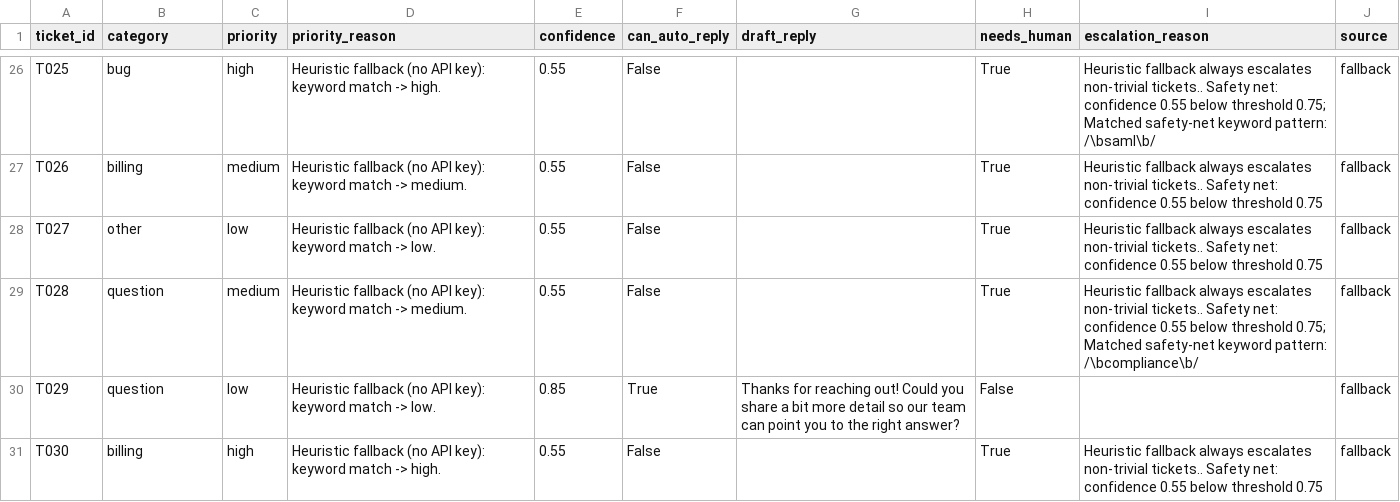
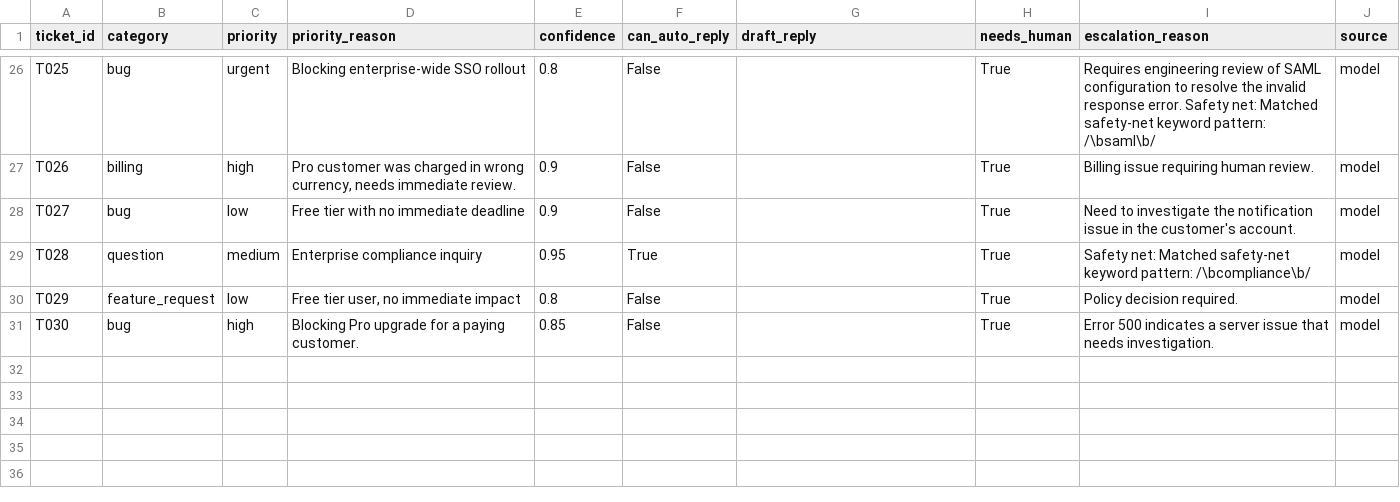
Before and after one commit to AkshanPhillips/NordavoSupportTicketTriageAgent, a CSV file: outputs/triage_results.csv, drawn as a sheet; only a part is shown, gaps mark what is left out; the diff covers the shown part only; the diff names each change by its address in the sheet, - before the commit and + after, or states it on an @@ line.

Commit message:
Update system prompt calibration and document live measured Groq metrics (/bin/zsh.0132/100 tickets)

```diff
--- a/outputs/triage_results.csv
+++ b/outputs/triage_results.csv
-C26 (priority): high
+C26 (priority): urgent
-D26 (priority_reason): Heuristic fallback (no API key): keyword match -> high.
+D26 (priority_reason): Blocking enterprise-wide SSO rollout
-E26 (confidence): 0.55
+E26 (confidence): 0.8
-I26 (escalation_reason): Heuristic fallback always escalates non-trivial tickets.. Safety net: confidence 0.55 below threshold 0.75; Matched safety-net…
+I26 (escalation_reason): Requires engineering review of SAML configuration to resolve the invalid response error. Safety net: Matched safety-net…
-J26:J31 (source): fallback
+J26:J31 (source): model
-C27 (priority): medium
+C27 (priority): high
-D27 (priority_reason): Heuristic fallback (no API key): keyword match -> medium.
+D27 (priority_reason): Pro customer was charged in wrong currency, needs immediate review.
-E27:E28 (confidence): 0.55
+E27:E28 (confidence): 0.9
-I27 (escalation_reason): Heuristic fallback always escalates non-trivial tickets.. Safety net: confidence 0.55 below threshold 0.75
+I27 (escalation_reason): Billing issue requiring human review.
-B28 (category): other
+B28 (category): bug
-D28 (priority_reason): Heuristic fallback (no API key): keyword match -> low.
+D28 (priority_reason): Free tier with no immediate deadline
-I28 (escalation_reason): Heuristic fallback always escalates non-trivial tickets.. Safety net: confidence 0.55 below threshold 0.75
+I28 (escalation_reason): Need to investigate the notification issue in the customer's account.
-D29 (priority_reason): Heuristic fallback (no API key): keyword match -> medium.
+D29 (priority_reason): Enterprise compliance inquiry
-E29 (confidence): 0.55
+E29 (confidence): 0.95
-F29 (can_auto_reply): False
+F29 (can_auto_reply): True
-I29 (escalation_reason): Heuristic fallback always escalates non-trivial tickets.. Safety net: confidence 0.55 below threshold 0.75; Matched safety-net…
+I29 (escalation_reason): Safety net: Matched safety-net…
-B30 (category): question
+B30 (category): feature_request
-D30 (priority_reason): Heuristic fallback (no API key): keyword match -> low.
+D30 (priority_reason): Free tier user, no immediate impact
-E30 (confidence): 0.85
+E30 (confidence): 0.8
-F30 (can_auto_reply): True
+F30 (can_auto_reply): False
-G30 (draft_reply): Thanks for reaching out! Could you share a bit more detail so our team can point you to the right answer?
+G30 (draft_reply): (empty)
-H30 (needs_human): False
+H30 (needs_human): True
-I30 (escalation_reason): (empty)
+I30 (escalation_reason): Policy decision required.
-B31 (category): billing
+B31 (category): bug
-D31 (priority_reason): Heuristic fallback (no API key): keyword match -> high.
+D31 (priority_reason): Blocking Pro upgrade for a paying customer.
-E31 (confidence): 0.55
+E31 (confidence): 0.85
-I31 (escalation_reason): Heuristic fallback always escalates non-trivial tickets.. Safety net: confidence 0.55 below threshold 0.75
+I31 (escalation_reason): Error 500 indicates a server issue that needs investigation.
```
Also changed, not shown: 123 edited cells elsewhere in this file, 5 other files.
